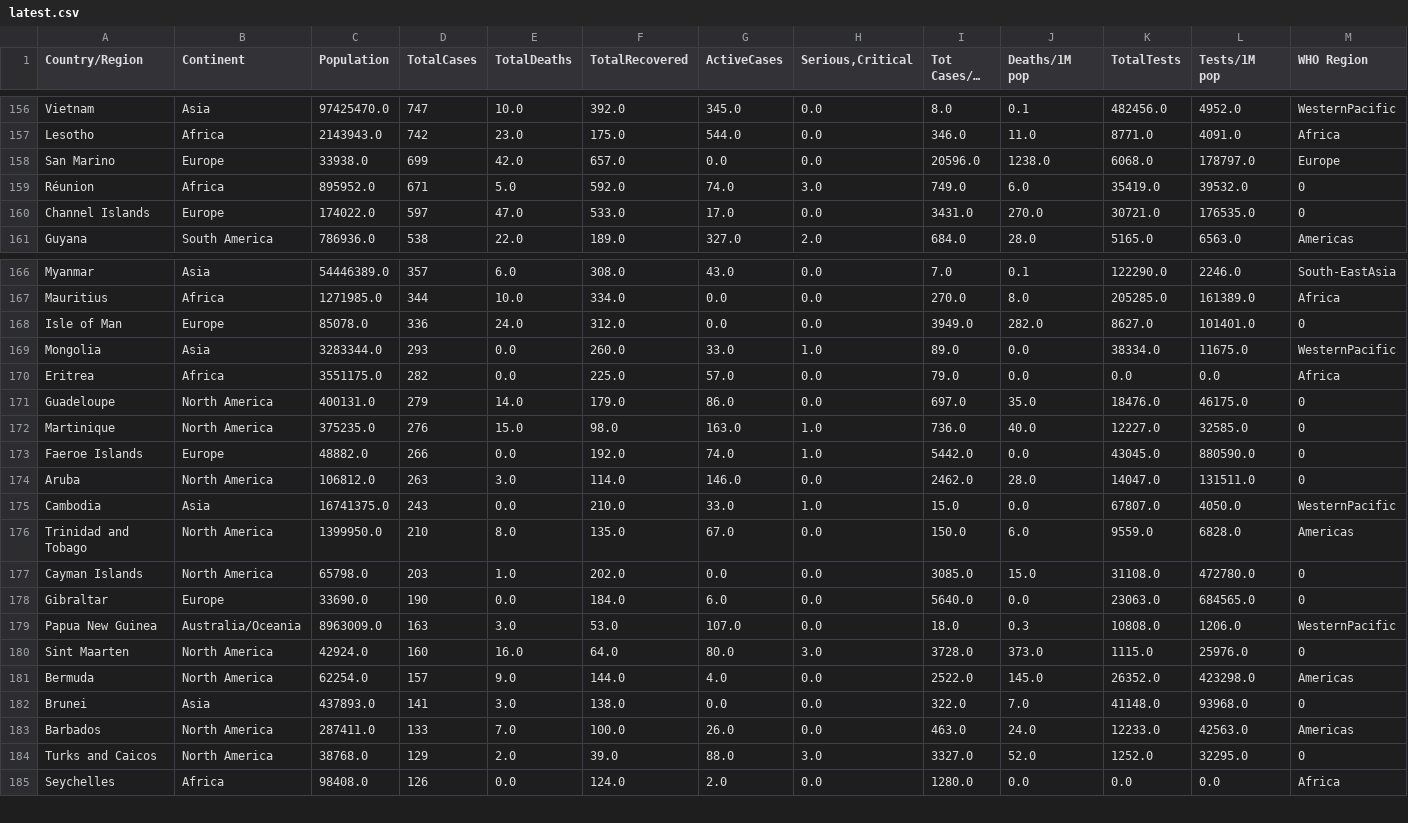
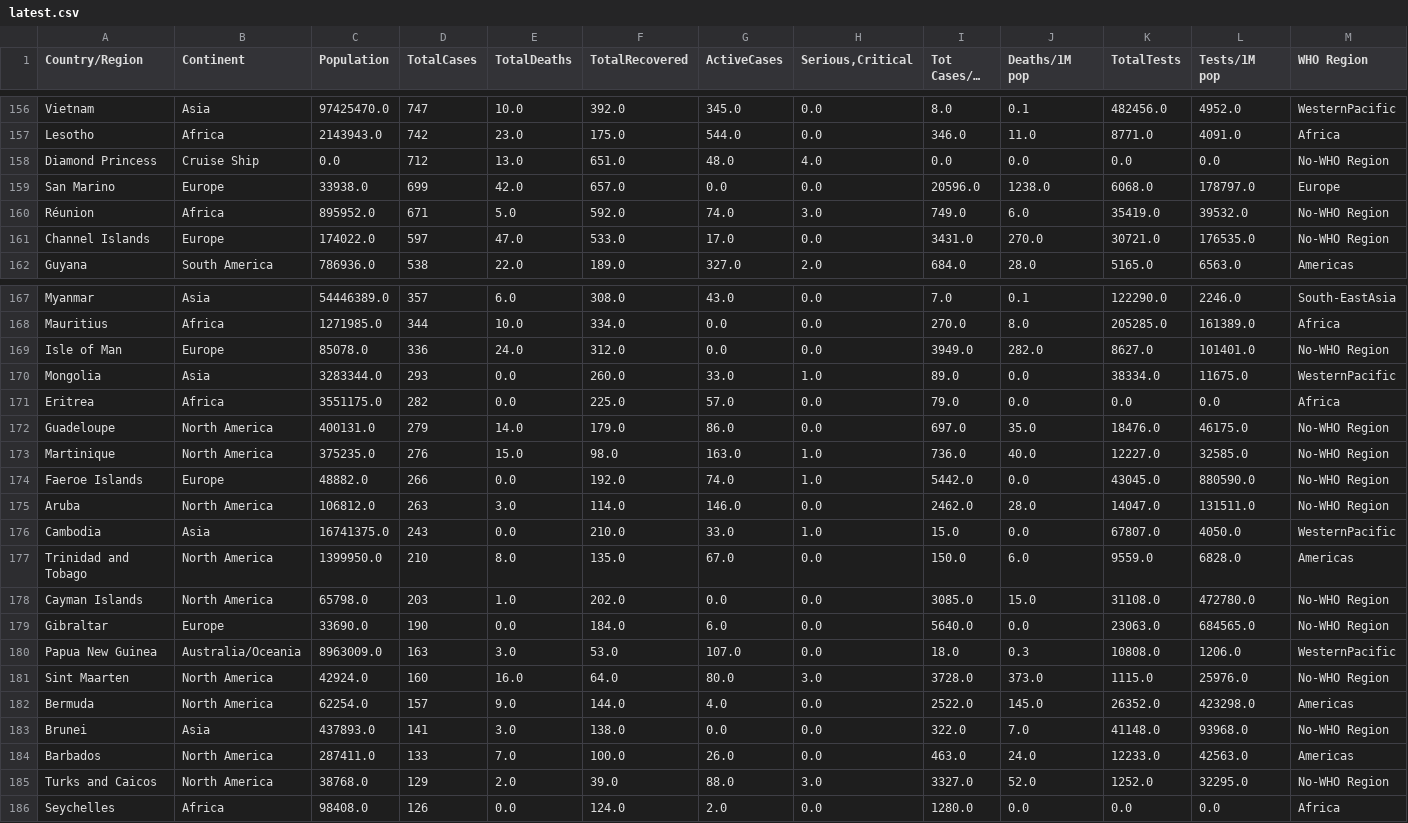
Before and after one commit to dhuyent/DSProgramming-FinalProject, a CSV file: src/cleaned_data/latest.csv, drawn as a sheet; only a part is shown, gaps mark what is left out; long unchanged cells end in …; the diff covers the shown part only.

Commit message:
fix abnormal data in worldometer

```diff
--- a/src/cleaned_data/latest.csv
+++ b/src/cleaned_data/latest.csv
@@ -157,5 +157,6 @@ Vietnam,Asia,97425470.0,747,10.0,392.0,345.0,0.0,8.0,0.1,482456.0,4952.0,Western
 Lesotho,Africa,2143943.0,742,23.0,175.0,544.0,0.0,346.0,11.0,8771.0,4091.0,Africa
+Diamond Princess,Cruise Ship,0.0,712,13.0,651.0,48.0,4.0,0.0,0.0,0.0,0.0,No-WHO Region
 San Marino,Europe,33938.0,699,42.0,657.0,0.0,0.0,20596.0,1238.0,6068.0,178797.0,Europe
-Réunion,Africa,895952.0,671,5.0,592.0,74.0,3.0,749.0,6.0,35419.0,39532.0,0
-Channel Islands,Europe,174022.0,597,47.0,533.0,17.0,0.0,3431.0,270.0,30721.0,176535.0,0
+Réunion,Africa,895952.0,671,5.0,592.0,74.0,3.0,749.0,6.0,35419.0,39532.0,No-WHO Region
+Channel Islands,Europe,174022.0,597,47.0,533.0,17.0,0.0,3431.0,270.0,30721.0,176535.0,No-WHO Region
 Guyana,South America,786936.0,538,22.0,189.0,327.0,2.0,684.0,28.0,5165.0,6563.0,Americas
@@ -167,19 +168,19 @@ Myanmar,Asia,54446389.0,357,6.0,308.0,43.0,0.0,7.0,0.1,122290.0,2246.0,South-Eas
 Mauritius,Africa,1271985.0,344,10.0,334.0,0.0,0.0,270.0,8.0,205285.0,161389.0,Africa
-Isle of Man,Europe,85078.0,336,24.0,312.0,0.0,0.0,3949.0,282.0,8627.0,101401.0,0
+Isle of Man,Europe,85078.0,336,24.0,312.0,0.0,0.0,3949.0,282.0,8627.0,101401.0,No-WHO Region
 Mongolia,Asia,3283344.0,293,0.0,260.0,33.0,1.0,89.0,0.0,38334.0,11675.0,WesternPacific
 Eritrea,Africa,3551175.0,282,0.0,225.0,57.0,0.0,79.0,0.0,0.0,0.0,Africa
-Guadeloupe,North America,400131.0,279,14.0,179.0,86.0,0.0,697.0,35.0,18476.0,46175.0,0
-Martinique,North America,375235.0,276,15.0,98.0,163.0,1.0,736.0,40.0,12227.0,32585.0,0
-Faeroe Islands,Europe,48882.0,266,0.0,192.0,74.0,1.0,5442.0,0.0,43045.0,880590.0,0
-Aruba,North America,106812.0,263,3.0,114.0,146.0,0.0,2462.0,28.0,14047.0,131511.0,0
+Guadeloupe,North America,400131.0,279,14.0,179.0,86.0,0.0,697.0,35.0,18476.0,46175.0,No-WHO Region
+Martinique,North America,375235.0,276,15.0,98.0,163.0,1.0,736.0,40.0,12227.0,32585.0,No-WHO Region
+Faeroe Islands,Europe,48882.0,266,0.0,192.0,74.0,1.0,5442.0,0.0,43045.0,880590.0,No-WHO Region
+Aruba,North America,106812.0,263,3.0,114.0,146.0,0.0,2462.0,28.0,14047.0,131511.0,No-WHO Region
 Cambodia,Asia,16741375.0,243,0.0,210.0,33.0,1.0,15.0,0.0,67807.0,4050.0,WesternPacific
 Trinidad and Tobago,North America,1399950.0,210,8.0,135.0,67.0,0.0,150.0,6.0,9559.0,6828.0,Americas
-Cayman Islands,North America,65798.0,203,1.0,202.0,0.0,0.0,3085.0,15.0,31108.0,472780.0,0
-Gibraltar,Europe,33690.0,190,0.0,184.0,6.0,0.0,5640.0,0.0,23063.0,684565.0,0
+Cayman Islands,North America,65798.0,203,1.0,202.0,0.0,0.0,3085.0,15.0,31108.0,472780.0,No-WHO Region
+Gibraltar,Europe,33690.0,190,0.0,184.0,6.0,0.0,5640.0,0.0,23063.0,684565.0,No-WHO Region
 Papua New Guinea,Australia/Oceania,8963009.0,163,3.0,53.0,107.0,0.0,18.0,0.3,10808.0,1206.0,WesternPacific
-Sint Maarten,North America,42924.0,160,16.0,64.0,80.0,3.0,3728.0,373.0,1115.0,25976.0,0
+Sint Maarten,North America,42924.0,160,16.0,64.0,80.0,3.0,3728.0,373.0,1115.0,25976.0,No-WHO Region
 Bermuda,North America,62254.0,157,9.0,144.0,4.0,0.0,2522.0,145.0,26352.0,423298.0,Americas
-Brunei ,Asia,437893.0,141,3.0,138.0,0.0,0.0,322.0,7.0,41148.0,93968.0,0
+Brunei ,Asia,437893.0,141,3.0,138.0,0.0,0.0,322.0,7.0,41148.0,93968.0,No-WHO Region
 Barbados,North America,287411.0,133,7.0,100.0,26.0,0.0,463.0,24.0,12233.0,42563.0,Americas
-Turks and Caicos,North America,38768.0,129,2.0,39.0,88.0,3.0,3327.0,52.0,1252.0,32295.0,0
+Turks and Caicos,North America,38768.0,129,2.0,39.0,88.0,3.0,3327.0,52.0,1252.0,32295.0,No-WHO Region
 Seychelles,Africa,98408.0,126,0.0,124.0,2.0,0.0,1280.0,0.0,0.0,0.0,Africa
```
Also changed, not shown: 12 edited cells elsewhere in this file, 1 other file.
